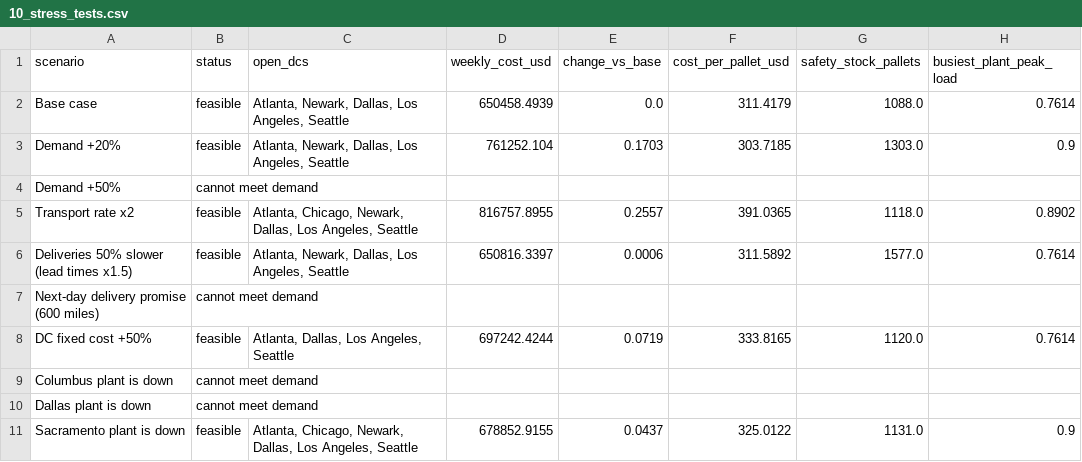
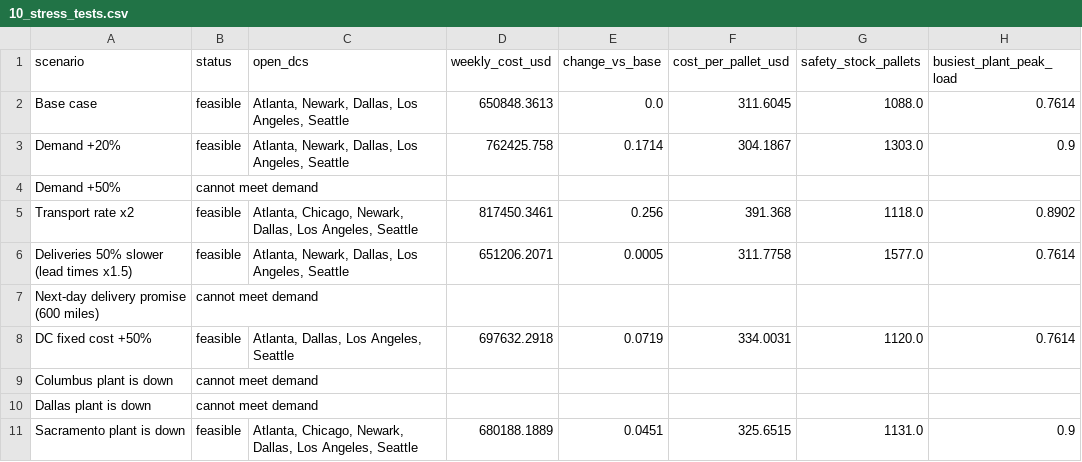
Before and after one commit to akashhalgekar/supply-chain-optimization, a CSV file: output/10_stress_tests.csv, drawn as a sheet.

```diff
--- a/output/10_stress_tests.csv
+++ b/output/10_stress_tests.csv
@@ -1,11 +1,11 @@
 scenario,status,open_dcs,weekly_cost_usd,change_vs_base,cost_per_pallet_usd,safety_stock_pallets,busiest_plant_peak_load
-Base case,feasible,"Atlanta, Newark, Dallas, Los Angeles, Seattle",650458.4939,0.0,311.4179,1088.0,0.7614
-Demand +20%,feasible,"Atlanta, Newark, Dallas, Los Angeles, Seattle",761252.104,0.1703,303.7185,1303.0,0.9
+Base case,feasible,"Atlanta, Newark, Dallas, Los Angeles, Seattle",650848.3613,0.0,311.6045,1088.0,0.7614
+Demand +20%,feasible,"Atlanta, Newark, Dallas, Los Angeles, Seattle",762425.758,0.1714,304.1867,1303.0,0.9
 Demand +50%,cannot meet demand,,,,,,
-Transport rate x2,feasible,"Atlanta, Chicago, Newark, Dallas, Los Angeles, Seattle",816757.8955,0.2557,391.0365,1118.0,0.8902
-Deliveries 50% slower (lead times x1.5),feasible,"Atlanta, Newark, Dallas, Los Angeles, Seattle",650816.3397,0.0006,311.5892,1577.0,0.7614
+Transport rate x2,feasible,"Atlanta, Chicago, Newark, Dallas, Los Angeles, Seattle",817450.3461,0.256,391.368,1118.0,0.8902
+Deliveries 50% slower (lead times x1.5),feasible,"Atlanta, Newark, Dallas, Los Angeles, Seattle",651206.2071,0.0005,311.7758,1577.0,0.7614
 Next-day delivery promise (600 miles),cannot meet demand,,,,,,
-DC fixed cost +50%,feasible,"Atlanta, Dallas, Los Angeles, Seattle",697242.4244,0.0719,333.8165,1120.0,0.7614
+DC fixed cost +50%,feasible,"Atlanta, Dallas, Los Angeles, Seattle",697632.2918,0.0719,334.0031,1120.0,0.7614
 Columbus plant is down,cannot meet demand,,,,,,
 Dallas plant is down,cannot meet demand,,,,,,
-Sacramento plant is down,feasible,"Atlanta, Chicago, Newark, Dallas, Los Angeles, Seattle",678852.9155,0.0437,325.0122,1131.0,0.9
+Sacramento plant is down,feasible,"Atlanta, Chicago, Newark, Dallas, Los Angeles, Seattle",680188.1889,0.0451,325.6515,1131.0,0.9
```
Also changed, not shown: output/03_production_plan.csv, output/06_sensitivity_setup_cost.csv, 32 other files.
